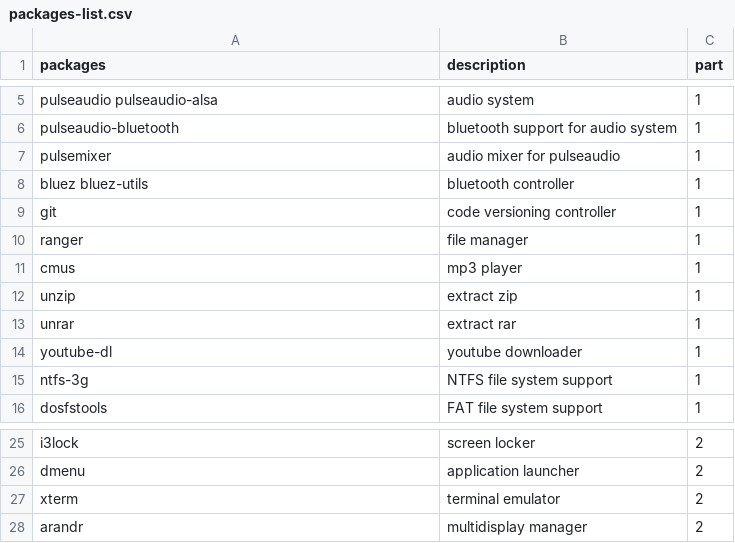
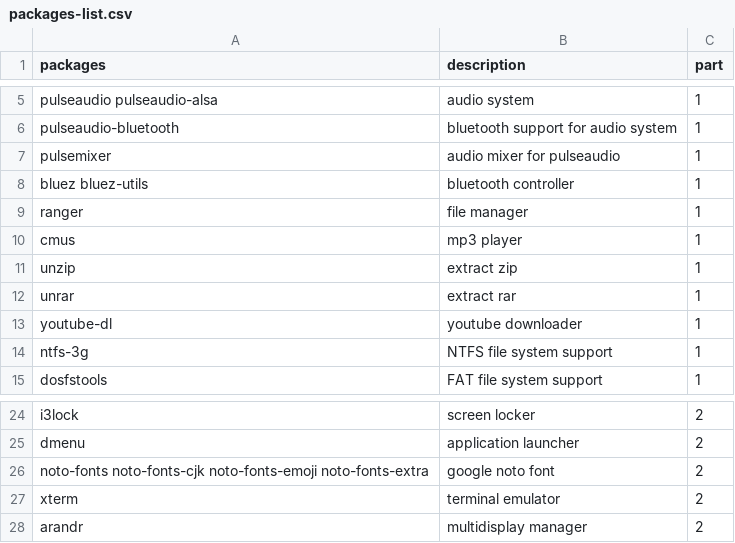
Before and after one commit to fhpraw/i3rice, a CSV file: packages-list.csv, drawn as a sheet; only a part is shown, gaps mark what is left out.

```diff
--- a/packages-list.csv
+++ b/packages-list.csv
@@ -8,3 +8,2 @@ pulsemixer,audio mixer for pulseaudio,1
 bluez bluez-utils,bluetooth controller,1
-git,code versioning controller,1
 ranger,file manager,1
@@ -26,2 +25,3 @@ i3lock,screen locker,2
 dmenu,application launcher,2
+noto-fonts noto-fonts-cjk noto-fonts-emoji noto-fonts-extra,google noto font,2
 xterm,terminal emulator,2
```
Also changed, not shown: 5 other files.
